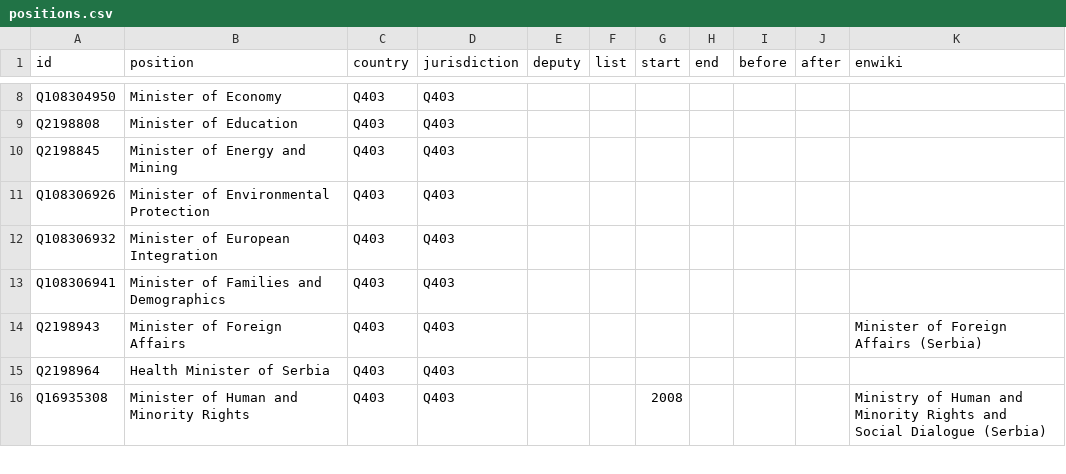
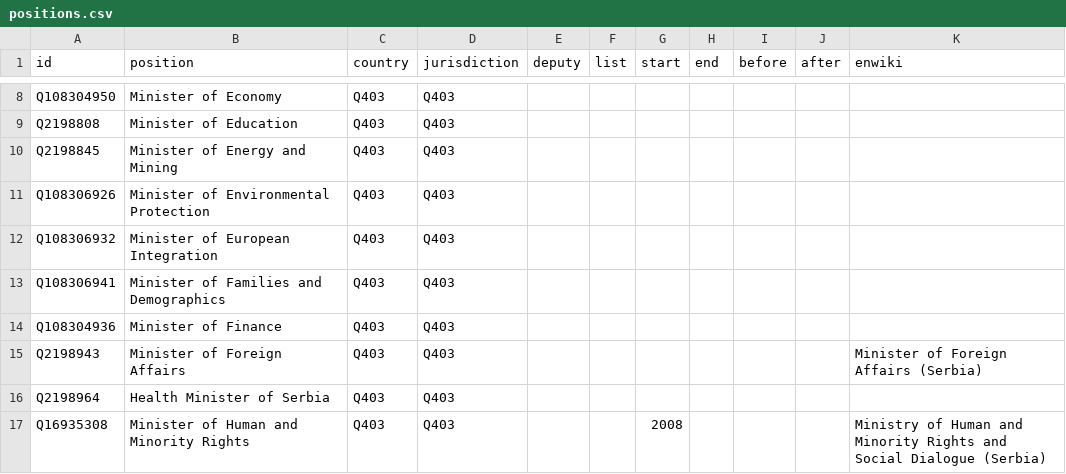
Before and after one commit to every-politician-scrapers/serbia-ministers, a CSV file: html/positions.csv, drawn as a sheet; only a part is shown, gaps mark what is left out; the diff names each change by its address in the sheet, - before the commit and + after, or states it on an @@ line.

Commit message:
PCB update

```diff
--- a/html/positions.csv
+++ b/html/positions.csv
+row 14: Q108304936 | Minister of Finance | Q403 | Q403
```
